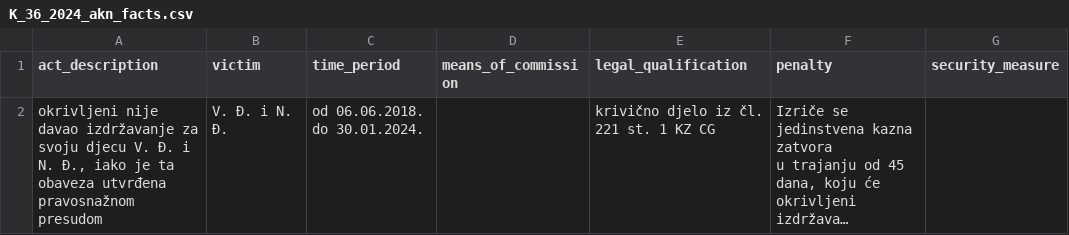
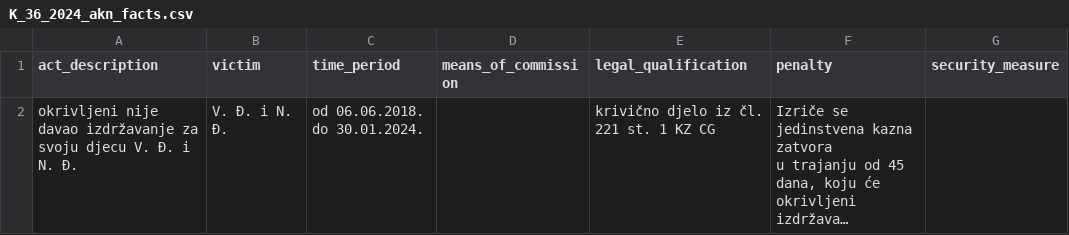
Before and after one commit to adamoviccj/IurisDoc, a CSV file: data/cases/article_221/K_36_2024_akn_facts.csv, drawn as a sheet; long unchanged cells end in …; the diff names each change by its address in the sheet, - before the commit and + after, or states it on an @@ line.

```diff
--- a/data/cases/article_221/K_36_2024_akn_facts.csv
+++ b/data/cases/article_221/K_36_2024_akn_facts.csv
-A2 (act_description): …i N. Đ., iako je ta obaveza utvrđena pravosnažnom presudom
+A2 (act_description): …i N. Đ.
```
Also changed, not shown: data/cases/article_220/K_11_2025_akn_facts.csv, data/cases/article_220/K_149_2024_akn_facts.csv, 11 other files.
